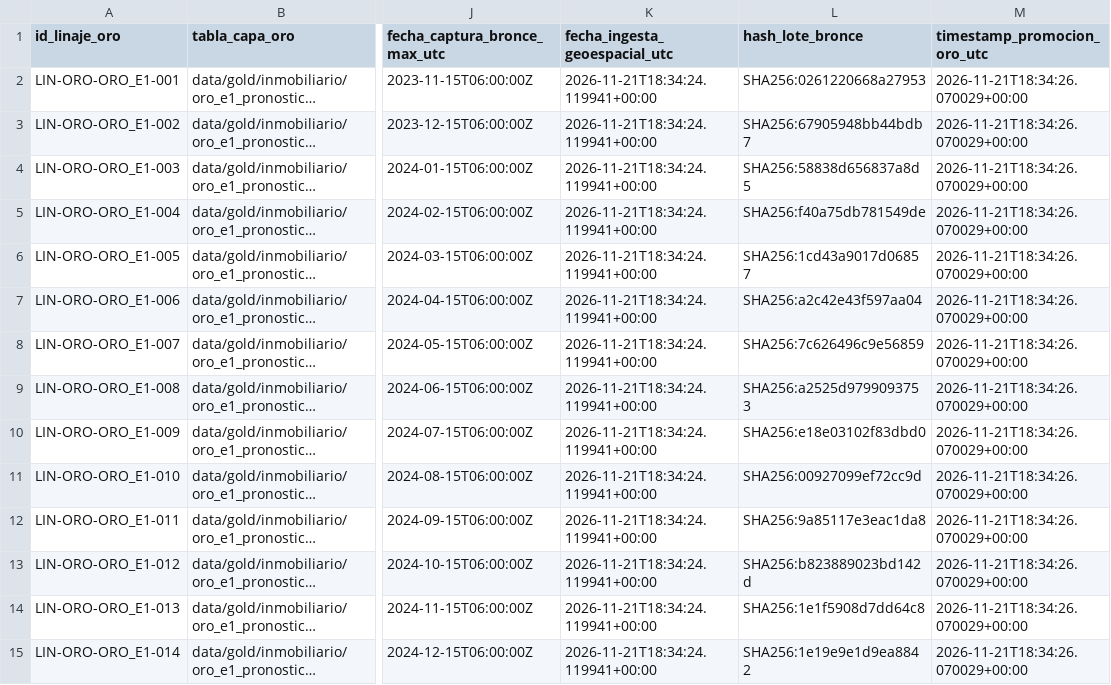
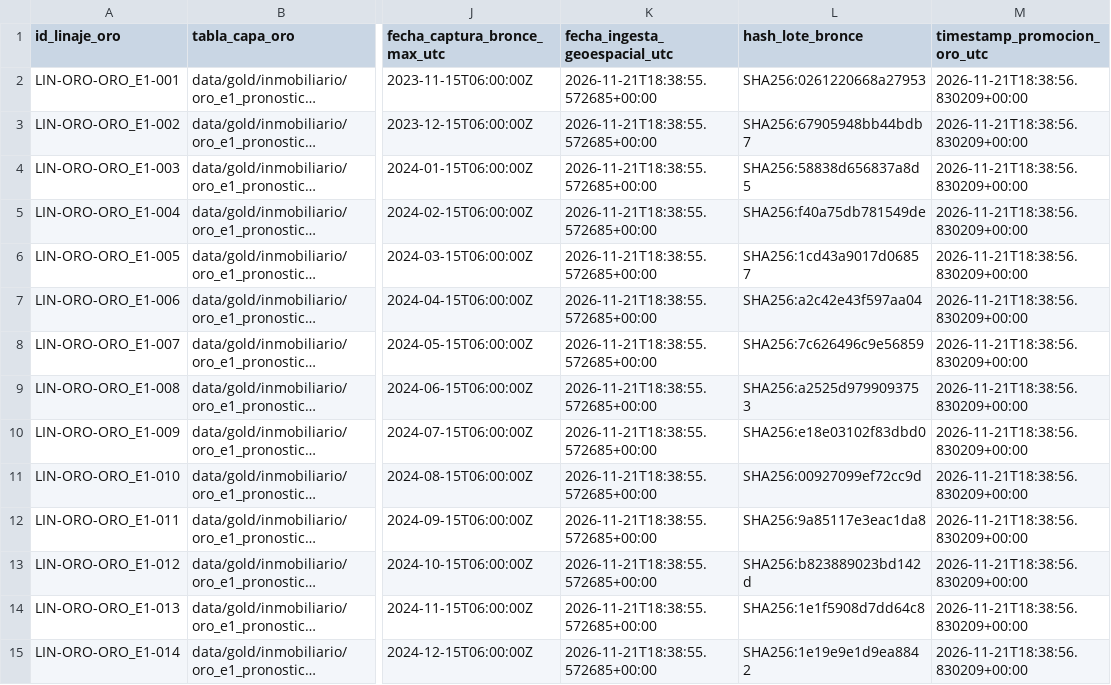
Before and after one commit to 23460366-glitch/observatorio-inmobiliario-tdl, a CSV file: data/gold/inmobiliario/catalogo_linaje_oro_a_bronce.csv, drawn as a sheet; only a part is shown, gaps mark what is left out; long unchanged cells end in …; the diff covers the shown part only; the diff names each change by its address in the sheet, - before the commit and + after, or states it on an @@ line.

```diff
--- a/data/gold/inmobiliario/catalogo_linaje_oro_a_bronce.csv
+++ b/data/gold/inmobiliario/catalogo_linaje_oro_a_bronce.csv
-K2:K15 (fecha_ingesta_geoespacial_utc): 2026-11-21T18:34:24.119941+00:00
+K2:K15 (fecha_ingesta_geoespacial_utc): 2026-11-21T18:38:55.572685+00:00
-M2:M15 (timestamp_promocion_oro_utc): 2026-11-21T18:34:26.070029+00:00
+M2:M15 (timestamp_promocion_oro_utc): 2026-11-21T18:38:56.830209+00:00
```
Also changed, not shown: 156 edited cells elsewhere in this file, data/gold/inmobiliario/oro_e1_pronostico_mensual_trimestral.csv, data/gold/inmobiliario/oro_e2_simulacion_whatif_24m.csv, 16 other files.
